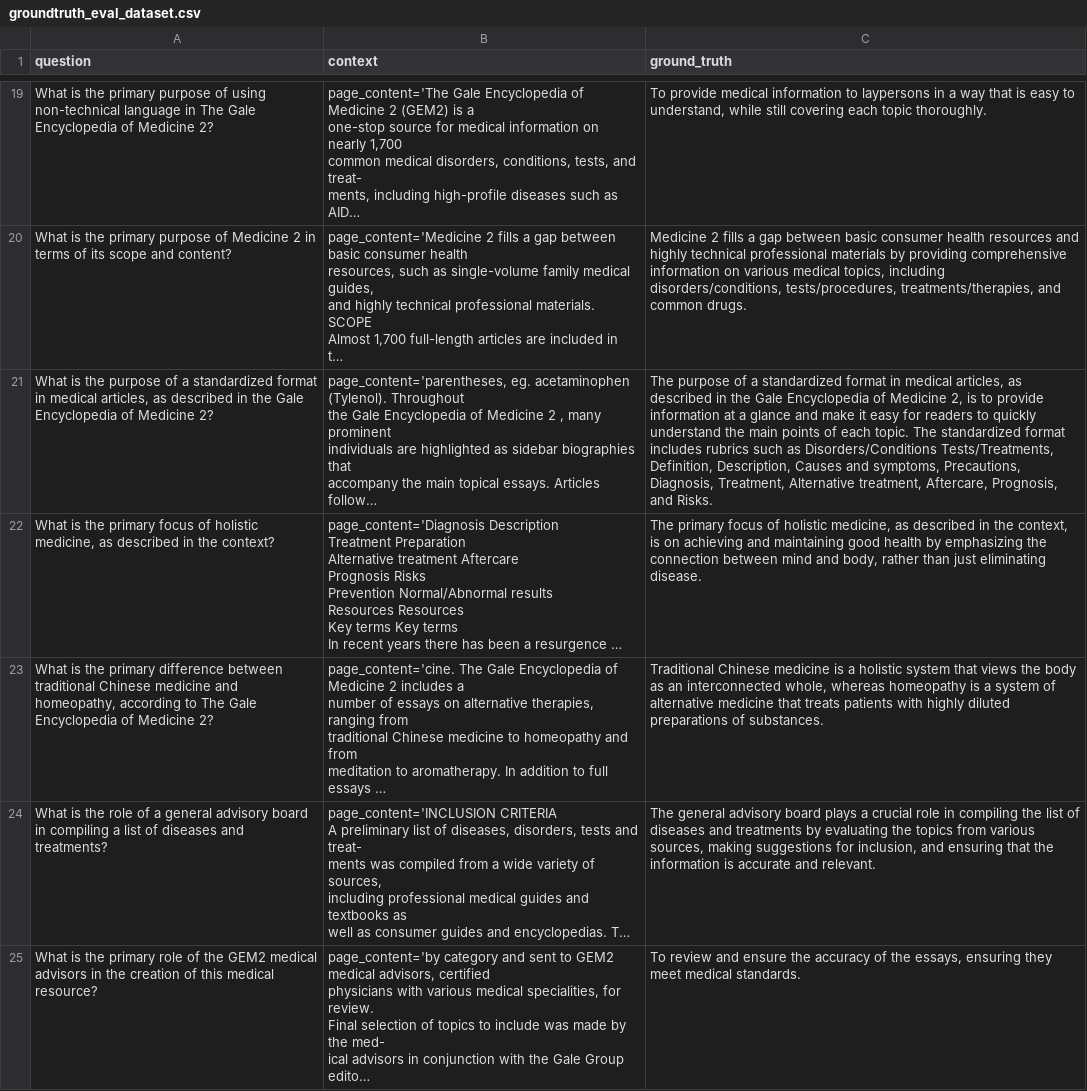
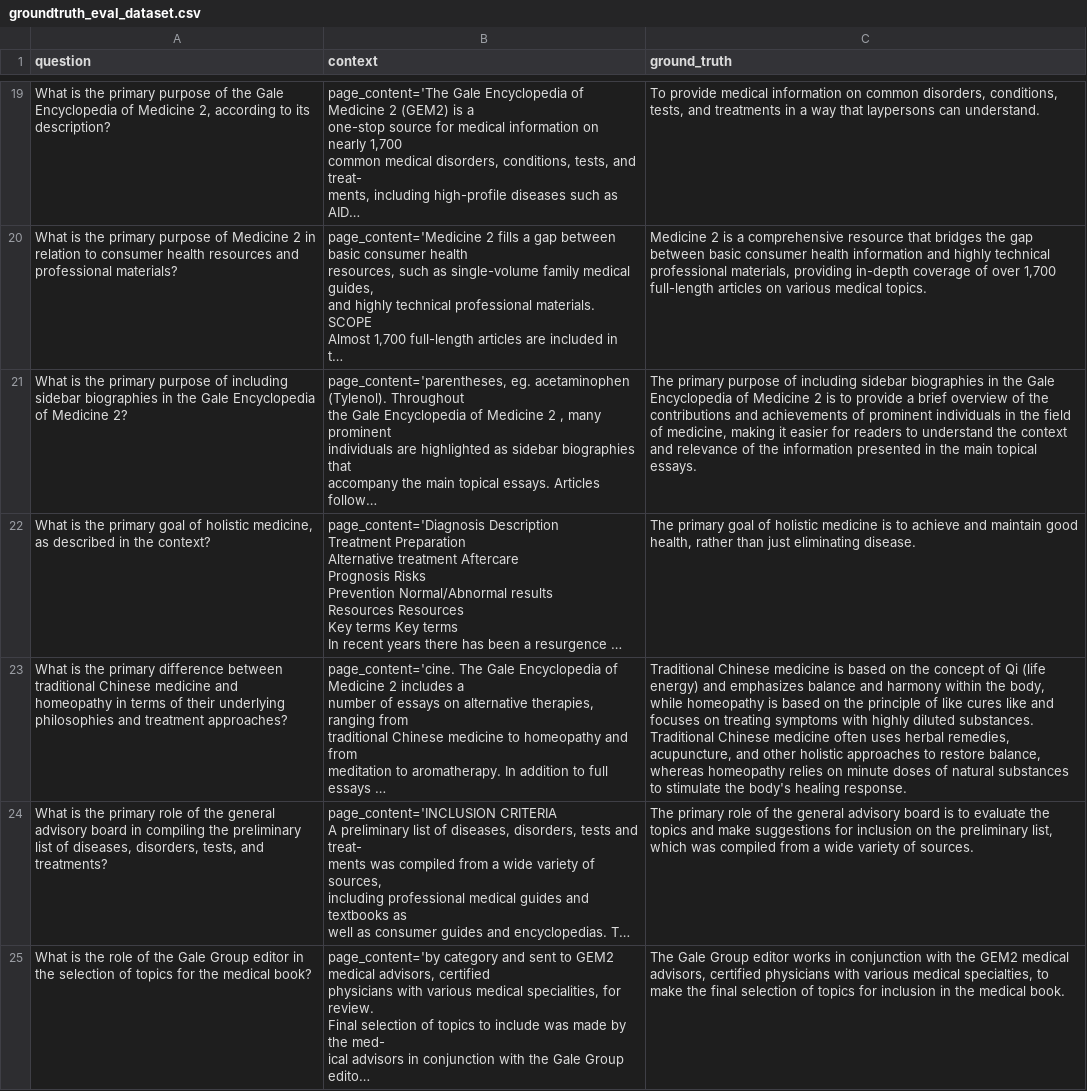
Before and after one commit to 264Gaurav/medical-RAG-chatbot, a CSV file: groundtruth_eval_dataset.csv, drawn as a sheet; only a part is shown, gaps mark what is left out; long unchanged cells end in …; the diff covers the shown part only; the diff names each change by its address in the sheet, - before the commit and + after, or states it on an @@ line.

```diff
--- a/groundtruth_eval_dataset.csv
+++ b/groundtruth_eval_dataset.csv
-A19 (question): …purpose of using non-technical language in The Gale Encyclopedia of Medicine 2?
+A19 (question): …purpose of the Gale Encyclopedia of Medicine 2, according to its description?
-C19 (ground_truth): …medical information to laypersons in a way that is easy to understand, while still covering each topic thoroughly.
+C19 (ground_truth): …medical information on common disorders, conditions, tests, and treatments in a way that laypersons can understand.
-A20 (question): …2 in terms of its scope and content?
+A20 (question): …2 in relation to consumer health resources and professional materials?
-C20 (ground_truth): Medicine 2 fills a gap between basic consumer health resources and highly technical professional materials by providing comprehensive information on various medical topics, including disorders/conditions, tests/procedures, treatments/therapies, and common drugs.
+C20 (ground_truth): Medicine 2 is a comprehensive resource that bridges the gap between basic consumer health information and highly technical professional materials, providing in-depth coverage of over 1,700 full-length articles on various medical topics.
-A21 (question): …is the purpose of a standardized format in medical articles, as described in the…
+A21 (question): …is the primary purpose of including sidebar biographies in the…
-C21 (ground_truth): The purpose of a standardized format in medical articles, as described in the Gale Encyclopedia of Medicine 2, is to provide information at a glance and make it easy for readers to quickly understand the main points of each topic. The standardized format includes rubrics such as Disorders/Conditions Tests/Treatments, Definition, Description, Causes and symptoms, Precautions, Diagnosis, Treatment, Alternative treatment, Aftercare, Prognosis, and Risks.
+C21 (ground_truth): The primary purpose of including sidebar biographies in the Gale Encyclopedia of Medicine 2 is to provide a brief overview of the contributions and achievements of prominent individuals in the field of medicine, making it easier for readers to understand the context and relevance of the information presented in the main topical essays.
-A22 (question): …the primary focus of holistic…
+A22 (question): …the primary goal of holistic…
-C22 (ground_truth): The primary focus of holistic medicine, as described in the context, is on achieving and maintaining good health by emphasizing the connection between mind and body, rather than…
+C22 (ground_truth): The primary goal of holistic medicine is to achieve and maintain good health, rather than…
-A23 (question): …medicine and homeopathy, according to The Gale Encyclopedia of Medicine 2?
+A23 (question): …medicine and homeopathy in terms of their underlying philosophies and treatment approaches?
-C23 (ground_truth): …medicine is a holistic system that views the body as an interconnected whole, whereas homeopathy is a system of alternative medicine that treats patients with highly diluted preparations of substances.
+C23 (ground_truth): …medicine is based on the concept of Qi (life energy) and emphasizes balance and harmony within the body, while homeopathy is based on the principle of like cures like and focuses on treating symptoms with highly diluted substances. Traditional Chinese medicine often uses herbal remedies, acupuncture, and other holistic approaches to restore balance, whereas homeopathy relies on minute doses of natural substances to stimulate the body's healing response.
-A24 (question): …is the role of a general advisory board in compiling a list of diseases and treatments?
+A24 (question): …is the primary role of the general advisory board in compiling the preliminary list of diseases, disorders, tests, and treatments?
-C24 (ground_truth): The general advisory board plays a crucial role in compiling the list of diseases and treatments by evaluating the topics from various sources, making suggestions for inclusion, and ensuring that the information is accurate and relevant.
+C24 (ground_truth): The primary role of the general advisory board is to evaluate the topics and make suggestions for inclusion on the preliminary list, which was compiled from a wide variety of sources.
-A25 (question): …is the primary role of the GEM2 medical advisors in the creation of this medical resource?
+A25 (question): …is the role of the Gale Group editor in the selection of topics for the medical book?
-C25 (ground_truth): To review and ensure the accuracy of the essays, ensuring they meet medical standards.
+C25 (ground_truth): The Gale Group editor works in conjunction with the GEM2 medical advisors, certified physicians with various medical specialties, to make the final selection of topics for inclusion in the medical book.
```
Also changed, not shown: 6 added rows, 6 removed rows and 32 edited cells elsewhere in this file, basic_qa_ragas_dataset.csv, 2 other files.
